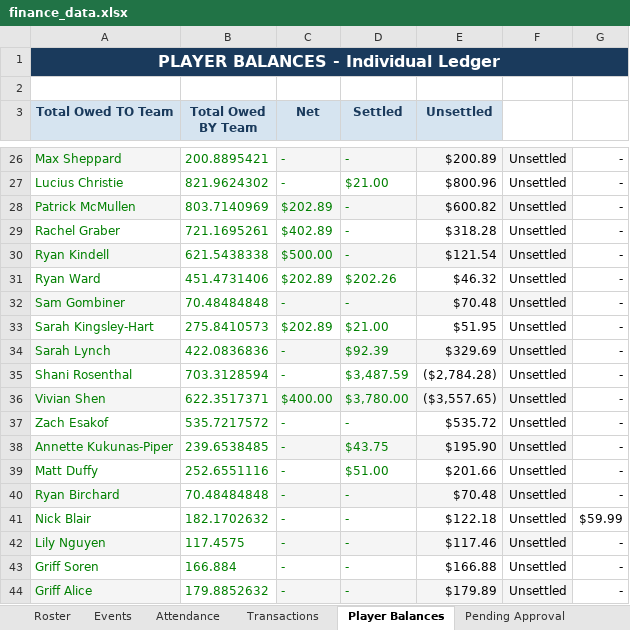
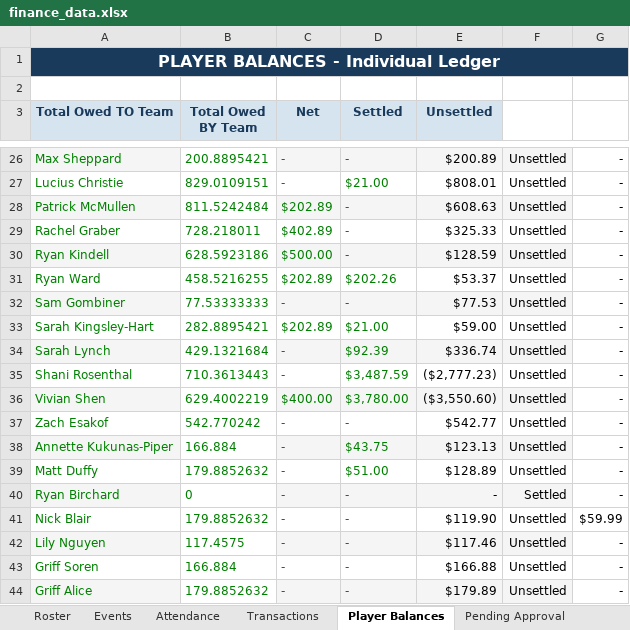
Before and after one commit to jakepmurray/port-finances-26, an Excel workbook: finance_data.xlsx, sheet Player Balances, drawn as a sheet; only a part is shown, gaps mark what is left out; values as stored, in another font and other column widths than the file's, no borders; charts and pictures not drawn; the diff covers the shown part only; the diff names each change by its address in the sheet, - before the commit and + after, or states it on an @@ line.

Commit message:
removing coach travel and field fees

```diff
--- a/finance_data.xlsx (sheet Player Balances)
+++ b/finance_data.xlsx (sheet Player Balances)
-B27 (Total Owed BY Team): 821.9624302
+B27 (Total Owed BY Team): 829.0109151
-E27 (Unsettled): $800.96
+E27 (Unsettled): $808.01
-B28 (Total Owed BY Team): 803.7140969
+B28 (Total Owed BY Team): 811.5242484
-E28 (Unsettled): $600.82
+E28 (Unsettled): $608.63
-B29 (Total Owed BY Team): 721.1695261
+B29 (Total Owed BY Team): 728.218011
-E29 (Unsettled): $318.28
+E29 (Unsettled): $325.33
-B30 (Total Owed BY Team): 621.5438338
+B30 (Total Owed BY Team): 628.5923186
-E30 (Unsettled): $121.54
+E30 (Unsettled): $128.59
-B31 (Total Owed BY Team): 451.4731406
+B31 (Total Owed BY Team): 458.5216255
-E31 (Unsettled): $46.32
+E31 (Unsettled): $53.37
-B32 (Total Owed BY Team): 70.48484848
+B32 (Total Owed BY Team): 77.53333333
-E32 (Unsettled): $70.48
+E32 (Unsettled): $77.53
-B33 (Total Owed BY Team): 275.8410573
+B33 (Total Owed BY Team): 282.8895421
-E33 (Unsettled): $51.95
+E33 (Unsettled): $59.00
-B34 (Total Owed BY Team): 422.0836836
+B34 (Total Owed BY Team): 429.1321684
-E34 (Unsettled): $329.69
+E34 (Unsettled): $336.74
-B35 (Total Owed BY Team): 703.3128594
+B35 (Total Owed BY Team): 710.3613443
-E35 (Unsettled): ($2,784.28)
+E35 (Unsettled): ($2,777.23)
-B36 (Total Owed BY Team): 622.3517371
+B36 (Total Owed BY Team): 629.4002219
-E36 (Unsettled): ($3,557.65)
+E36 (Unsettled): ($3,550.60)
-B37 (Total Owed BY Team): 535.7217572
+B37 (Total Owed BY Team): 542.770242
-E37 (Unsettled): $535.72
+E37 (Unsettled): $542.77
-B38 (Total Owed BY Team): 239.6538485
+B38 (Total Owed BY Team): 166.884
-E38 (Unsettled): $195.90
+E38 (Unsettled): $123.13
-B39 (Total Owed BY Team): 252.6551116
+B39 (Total Owed BY Team): 179.8852632
-E39 (Unsettled): $201.66
+E39 (Unsettled): $128.89
-B40 (Total Owed BY Team): 70.48484848
+B40 (Total Owed BY Team): 0
-E40 (Unsettled): $70.48
+E40 (Unsettled): -
-F40: Unsettled
+F40: Settled
-B41 (Total Owed BY Team): 182.1702632
+B41 (Total Owed BY Team): 179.8852632
-E41 (Unsettled): $122.18
+E41 (Unsettled): $119.90
```
Also changed, not shown: 1 added row, 1 removed row and 38 edited cells elsewhere in this sheet, sheet Roster, sheet Attendance.
